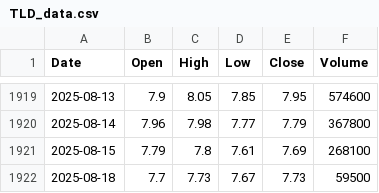
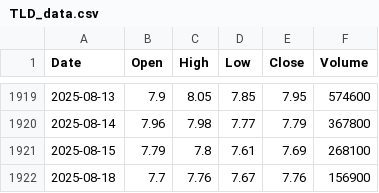
Before and after one commit to nguyenhuynhdinhtan98/AI-STOCK, a CSV file: vnstocks_data/TLD_data.csv, drawn as a sheet; only a part is shown, gaps mark what is left out.

```diff
--- a/vnstocks_data/TLD_data.csv
+++ b/vnstocks_data/TLD_data.csv
@@ -1921,2 +1921,2 @@ Date,Open,High,Low,Close,Volume
 2025-08-15,7.79,7.8,7.61,7.69,268100
-2025-08-18,7.7,7.73,7.67,7.73,59500
+2025-08-18,7.7,7.76,7.67,7.76,156900
```
Also changed, not shown: vnstocks_data/VNINDEX_data.csv, 2 other files.
